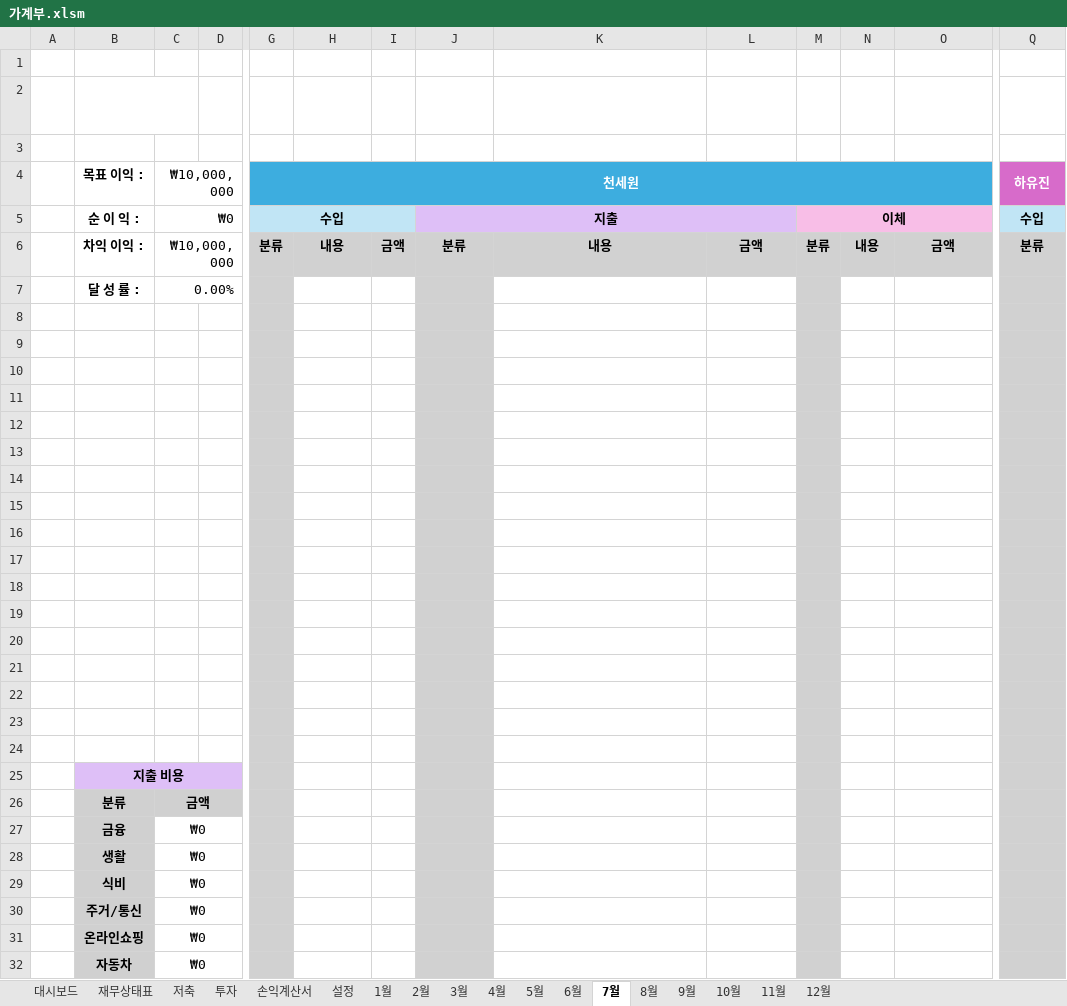
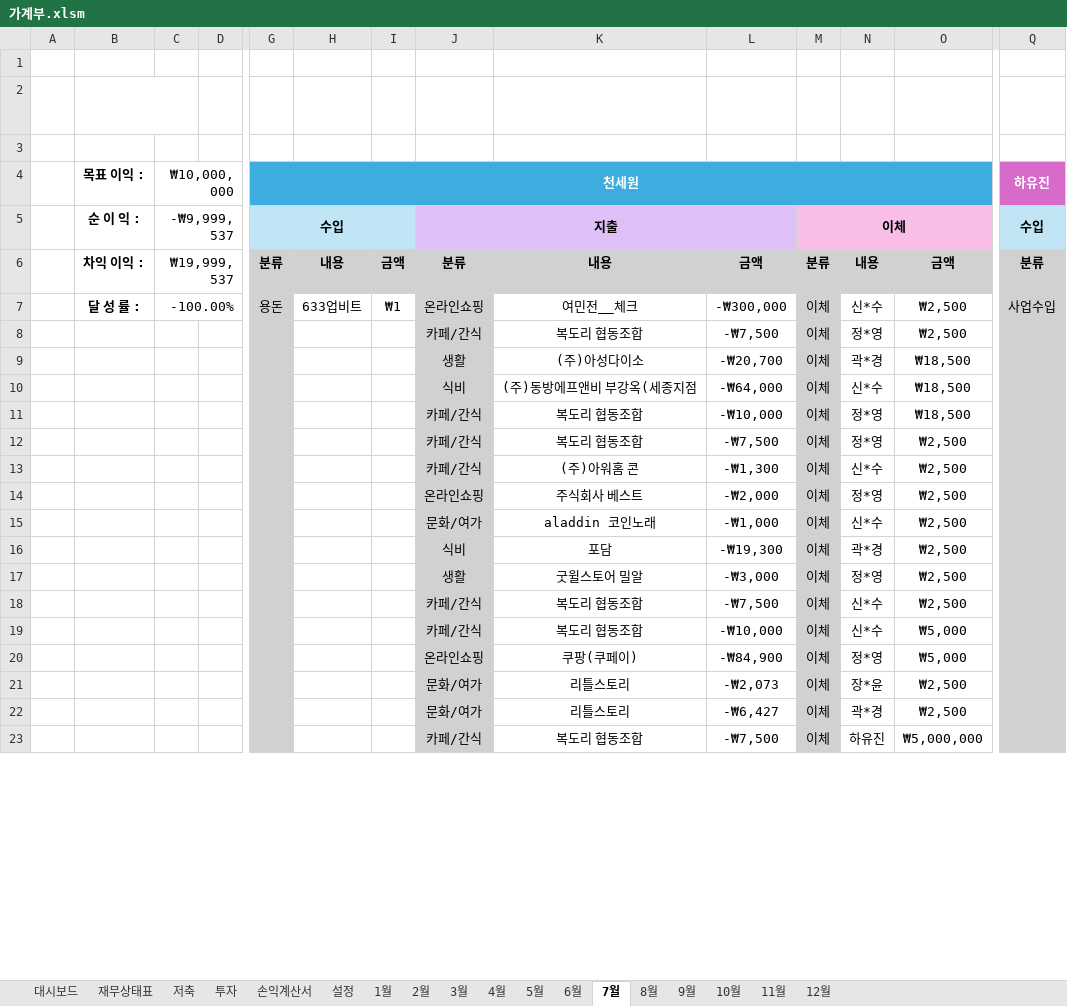
Before and after one commit to saewon1000/csw, an Excel workbook: account_book/가계부.xlsm, sheet 7월, drawn as a sheet; only a part is shown, gaps mark what is left out; values as stored, in another font and other column widths than the file's, no borders; charts and pictures not drawn; removed rows and columns are numbered as before the commit, all else as after; rows hold the shown columns only; the diff covers the shown part only; the diff names each change by its address in the sheet, - before the commit and + after, or states it on an @@ line.

```diff
--- a/account_book/가계부.xlsm (sheet 7월)
+++ b/account_book/가계부.xlsm (sheet 7월)
-C5: ₩0
+C5: -₩9,999,537
-C6: ₩10,000,000
+C6: ₩19,999,537
-row 7:  | 달 성 률 : | 0.00%
-row 7: (empty)
+row 7:  | 달 성 률 : | -100.00% |  | 용돈 | 633업비트 | ₩1 | 온라인쇼핑 | 여민전__체크 | -₩300,000 | 이체 | 신*수 | ₩2,500 | 사업수입
+C7:D7 merged
-row 8: (empty)
+row 8:  |  |  |  |  |  |  | 카페/간식 | 복도리 협동조합 | -₩7,500 | 이체 | 정*영 | ₩2,500
-row 9: (empty)
+row 9:  |  |  |  |  |  |  | 생활 | (주)아성다이소 | -₩20,700 | 이체 | 곽*경 | ₩18,500
-row 10: (empty)
+row 10:  |  |  |  |  |  |  | 식비 | (주)동방에프앤비 부강옥(세종지점 | -₩64,000 | 이체 | 신*수 | ₩18,500
-row 11: (empty)
+row 11:  |  |  |  |  |  |  | 카페/간식 | 복도리 협동조합 | -₩10,000 | 이체 | 정*영 | ₩18,500
-row 12: (empty)
+row 12:  |  |  |  |  |  |  | 카페/간식 | 복도리 협동조합 | -₩7,500 | 이체 | 정*영 | ₩2,500
-row 13: (empty)
+row 13:  |  |  |  |  |  |  | 카페/간식 | (주)아워홈 콘 | -₩1,300 | 이체 | 신*수 | ₩2,500
-row 14: (empty)
+row 14:  |  |  |  |  |  |  | 온라인쇼핑 | 주식회사 베스트 | -₩2,000 | 이체 | 정*영 | ₩2,500
-row 15: (empty)
+row 15:  |  |  |  |  |  |  | 문화/여가 | aladdin 코인노래 | -₩1,000 | 이체 | 신*수 | ₩2,500
-row 16: (empty)
+row 16:  |  |  |  |  |  |  | 식비 | 포담 | -₩19,300 | 이체 | 곽*경 | ₩2,500
-row 17: (empty)
+row 17:  |  |  |  |  |  |  | 생활 | 굿윌스토어 밀알 | -₩3,000 | 이체 | 정*영 | ₩2,500
-row 18: (empty)
+row 18:  |  |  |  |  |  |  | 카페/간식 | 복도리 협동조합 | -₩7,500 | 이체 | 신*수 | ₩2,500
-row 19: (empty)
+row 19:  |  |  |  |  |  |  | 카페/간식 | 복도리 협동조합 | -₩10,000 | 이체 | 신*수 | ₩5,000
-row 20: (empty)
+row 20:  |  |  |  |  |  |  | 온라인쇼핑 | 쿠팡(쿠페이) | -₩84,900 | 이체 | 정*영 | ₩5,000
-row 21: (empty)
+row 21:  |  |  |  |  |  |  | 문화/여가 | 리틀스토리 | -₩2,073 | 이체 | 장*윤 | ₩2,500
-row 22: (empty)
+row 22:  |  |  |  |  |  |  | 문화/여가 | 리틀스토리 | -₩6,427 | 이체 | 곽*경 | ₩2,500
-row 23: (empty)
+row 23:  |  |  |  |  |  |  | 카페/간식 | 복도리 협동조합 | -₩7,500 | 이체 | 하유진 | ₩5,000,000
-row 25:  | 지출 비용
-row 26:  | 분류 | 금액
-row 27:  | 금융 | ₩0
-row 28:  | 생활 | ₩0
-row 29:  | 식비 | ₩0
-row 30:  | 주거/통신 | ₩0
-row 31:  | 온라인쇼핑 | ₩0
-row 32:  | 자동차 | ₩0
```
Also changed, not shown: 37 added rows, 28 removed rows, 38 edited cells, cell formats and merged cells elsewhere in this sheet, sheet 6월, sheet 5월, sheet 4월, sheet 3월, sheet 2월, sheet 1월, 3 more sheets, formulas that keep their value, charts or pictures, 6 other files.
